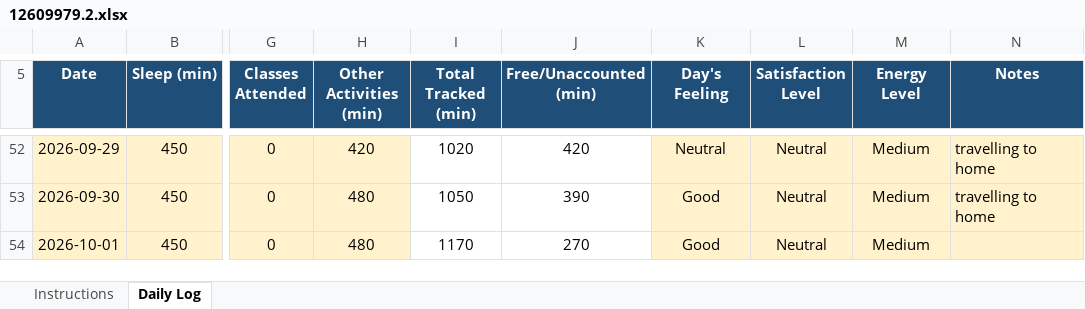
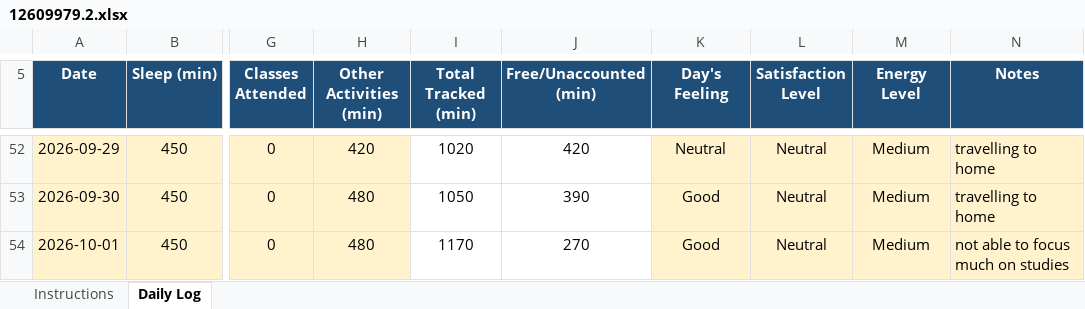
Before and after one commit to Prakriti998/12609979, an Excel workbook: 12609979.2.xlsx, sheet Daily Log, drawn as a sheet; only a part is shown, gaps mark what is left out; values as stored, in another font and other column widths than the file's, no borders; conditional formats not drawn; the diff names each change by its address in the sheet, - before the commit and + after, or states it on an @@ line.

Commit message:
MY DATA

```diff
--- a/12609979.2.xlsx (sheet Daily Log)
+++ b/12609979.2.xlsx (sheet Daily Log)
-N54 (Notes): (empty)
+N54 (Notes): not able to focus much on studies
```
